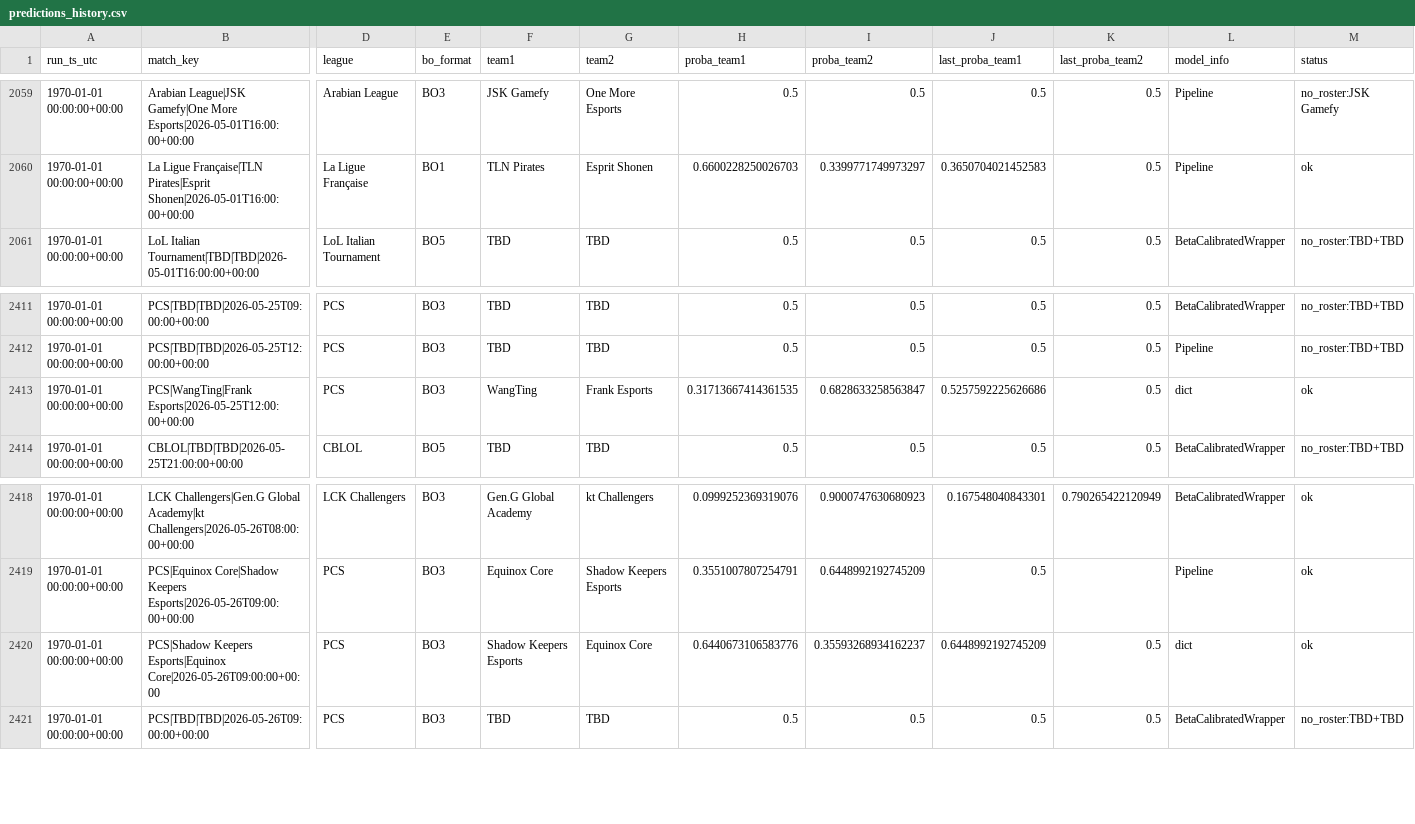
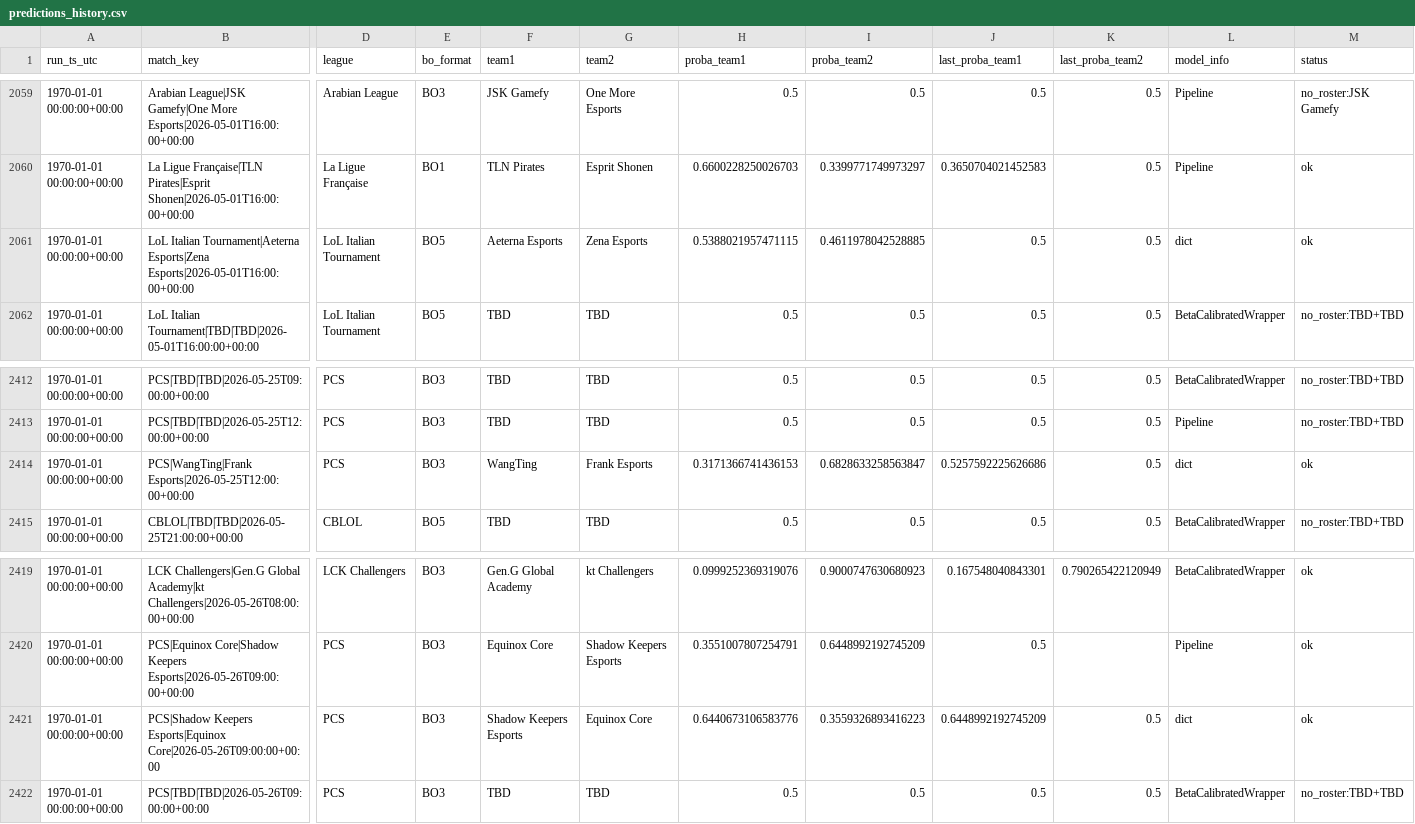
Before and after one commit to franc0510/streamlit-shine-sparkle, a CSV file: public/Documents/predictions_history.csv, drawn as a sheet; only a part is shown, gaps mark what is left out; addresses are those after the commit; rows hold the shown columns only; the diff names each change by its address in the sheet, - before the commit and + after, or states it on an @@ line.

```diff
--- a/public/Documents/predictions_history.csv
+++ b/public/Documents/predictions_history.csv
+row 2061: 1970-01-01 00:00:00+00:00 | LoL Italian Tournament|Aeterna Esports|Zena Esports|2026-05-01T16:00:00+00:00 | LoL Italian Tournament | BO5 | Aeterna Esports | Zena Esports | 0.5388021957471115 | 0.4611978042528885 | 0.5 | 0.5 | dict | ok
-H2414 (proba_team1): 0.31713667414361535
+H2414 (proba_team1): 0.3171366741436153
-I2421 (proba_team2): 0.35593268934162237
+I2421 (proba_team2): 0.3559326893416223
```
Also changed, not shown: public/Documents/schedule_with_probs.csv, 1 other file.
